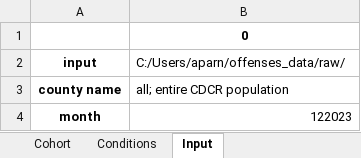
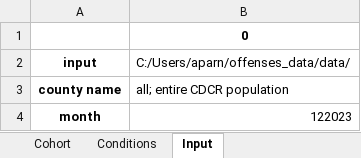
Before and after one commit to redoio/prison_pop, an Excel workbook: data/output/demographics.xlsx, sheet Input, drawn as a sheet; values as stored, in another font and other column widths than the file's, no borders; the diff names each change by its address in the sheet, - before the commit and + after, or states it on an @@ line.

```diff
--- a/data/output/demographics.xlsx (sheet Input)
+++ b/data/output/demographics.xlsx (sheet Input)
-B2: C:/Users/aparn/offenses_data/raw/
+B2: C:/Users/aparn/offenses_data/data/
```
Also changed, not shown: sheet Cohort, data/output/currentcommits.xlsx, data/output/priorcommits.xlsx, 1 other file.
